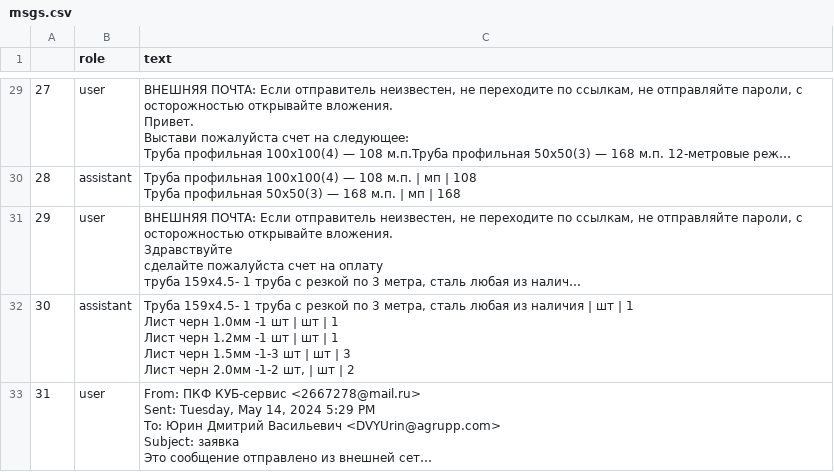
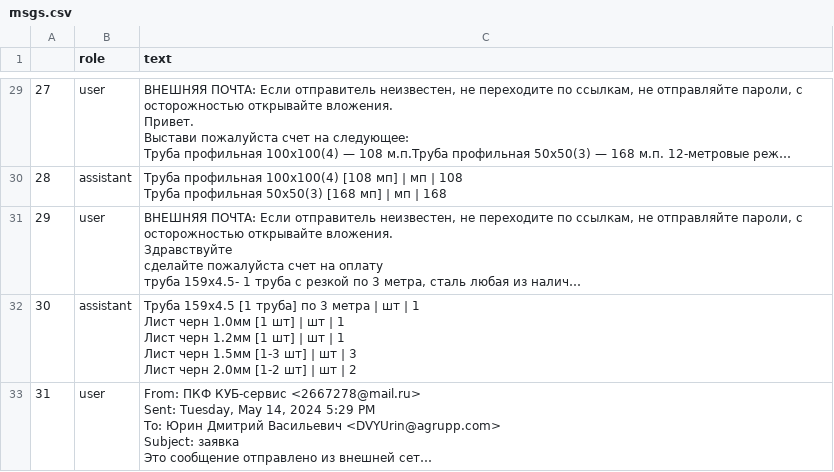
Before and after one commit to Leonn-Leon/Order_recognition, a CSV file: data/msgs.csv, drawn as a sheet; only a part is shown, gaps mark what is left out; long unchanged cells end in …; ↵ is a line break in a cell; the diff covers the shown part only; the diff names each change by its address in the sheet, - before the commit and + after, or states it on an @@ line.

```diff
--- a/data/msgs.csv
+++ b/data/msgs.csv
-C30 (text): …профильная 100х100(4) — 108 м.п. | мп | 108 ↵ Труба профильная 50х50(3) — 168 м.п. | мп…
+C30 (text): …профильная 100х100(4) [108 мп] | мп | 108 ↵ Труба профильная 50х50(3) [168 мп] | мп…
-C32 (text): Труба 159х4.5- 1 труба с резкой по 3 метра, сталь любая из наличия | шт | 1 ↵ Лист черн 1.0мм -1 шт | шт | 1 ↵ Лист черн 1.2мм -1 шт | шт | 1 ↵ Лист черн 1.5мм -1-3 шт | шт | 3 ↵ Лист черн 2.0мм -1-2 шт, | шт…
+C32 (text): Труба 159х4.5 [1 труба] по 3 метра | шт | 1 ↵ Лист черн 1.0мм [1 шт] | шт | 1 ↵ Лист черн 1.2мм [1 шт] | шт | 1 ↵ Лист черн 1.5мм [1-3 шт] | шт | 3 ↵ Лист черн 2.0мм [1-2 шт] | шт…
```
Also changed, not shown: 4 added rows and 17 edited cells elsewhere in this file, 20 other files.
